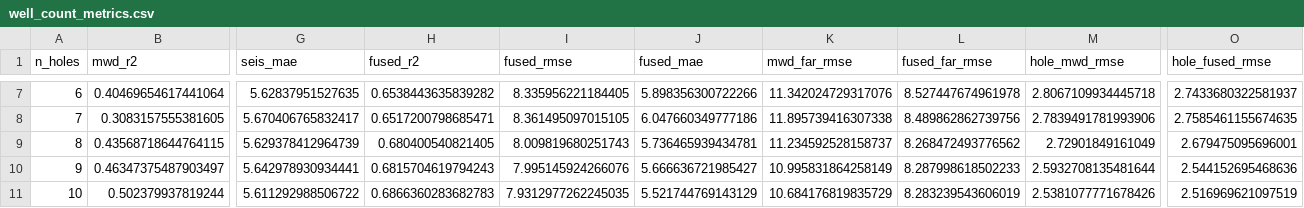
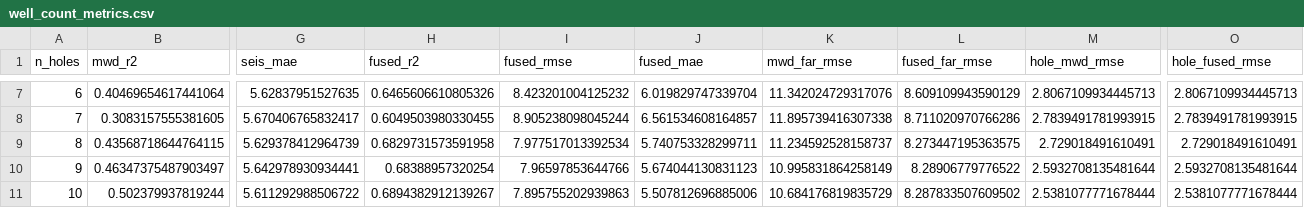
Before and after one commit to c76d3656e/Acoustic-impedance-inversion, a CSV file: docs/images/well_count_metrics.csv, drawn as a sheet; only a part is shown, gaps mark what is left out; the diff covers the shown part only; the diff names each change by its address in the sheet, - before the commit and + after, or states it on an @@ line.

```diff
--- a/docs/images/well_count_metrics.csv
+++ b/docs/images/well_count_metrics.csv
-H7 (fused_r2): 0.6538443635839282
+H7 (fused_r2): 0.6465606610805326
-I7 (fused_rmse): 8.335956221184405
+I7 (fused_rmse): 8.423201004125232
-J7 (fused_mae): 5.898356300722266
+J7 (fused_mae): 6.019829747339704
-L7 (fused_far_rmse): 8.527447674961978
+L7 (fused_far_rmse): 8.609109943590129
-M7 (hole_mwd_rmse): 2.8067109934445718
+M7 (hole_mwd_rmse): 2.8067109934445713
-O7 (hole_fused_rmse): 2.7433680322581937
+O7 (hole_fused_rmse): 2.8067109934445713
-H8 (fused_r2): 0.6517200798685471
+H8 (fused_r2): 0.6049503980330455
-I8 (fused_rmse): 8.361495097015105
+I8 (fused_rmse): 8.905238098045244
-J8 (fused_mae): 6.047660349777186
+J8 (fused_mae): 6.561534608164857
-L8 (fused_far_rmse): 8.489862862739756
+L8 (fused_far_rmse): 8.711020970766286
-M8 (hole_mwd_rmse): 2.7839491781993906
+M8 (hole_mwd_rmse): 2.7839491781993915
-O8 (hole_fused_rmse): 2.7585461155674635
+O8 (hole_fused_rmse): 2.7839491781993915
-H9 (fused_r2): 0.680400540821405
+H9 (fused_r2): 0.6829731573591958
-I9 (fused_rmse): 8.009819680251743
+I9 (fused_rmse): 7.977517013392534
-J9 (fused_mae): 5.736465939434781
+J9 (fused_mae): 5.740753328299711
-L9 (fused_far_rmse): 8.268472493776562
+L9 (fused_far_rmse): 8.273447195363575
-M9 (hole_mwd_rmse): 2.72901849161049
+M9 (hole_mwd_rmse): 2.729018491610491
-O9 (hole_fused_rmse): 2.679475095696001
+O9 (hole_fused_rmse): 2.729018491610491
-H10 (fused_r2): 0.6815704619794243
+H10 (fused_r2): 0.68388957320254
-I10 (fused_rmse): 7.995145924266076
+I10 (fused_rmse): 7.96597853644766
-J10 (fused_mae): 5.666636721985427
+J10 (fused_mae): 5.674044130831123
-L10 (fused_far_rmse): 8.287998618502233
+L10 (fused_far_rmse): 8.28906779776522
-O10 (hole_fused_rmse): 2.544152695468636
+O10 (hole_fused_rmse): 2.5932708135481644
-H11 (fused_r2): 0.6866360283682783
+H11 (fused_r2): 0.6894382912139267
-I11 (fused_rmse): 7.9312977262245035
+I11 (fused_rmse): 7.895755202939863
-J11 (fused_mae): 5.521744769143129
+J11 (fused_mae): 5.507812696885006
-L11 (fused_far_rmse): 8.283239543606019
+L11 (fused_far_rmse): 8.287833507609502
-M11 (hole_mwd_rmse): 2.5381077771678426
+M11 (hole_mwd_rmse): 2.5381077771678444
-O11 (hole_fused_rmse): 2.516969621097519
+O11 (hole_fused_rmse): 2.5381077771678444
```
Also changed, not shown: 40 edited cells elsewhere in this file, 15 other files.
